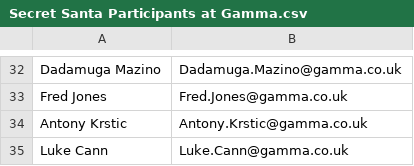
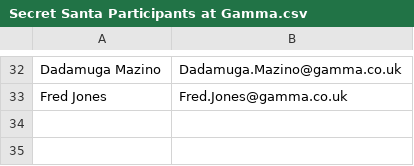
Before and after one commit to tundeolokesusi/secret-santa, a CSV file: src/main/resources/Secret Santa Participants at Gamma.csv, drawn as a sheet; only a part is shown, gaps mark what is left out.

Commit message:
Updates to generator and participants

```diff
--- a/src/main/resources/Secret Santa Participants at Gamma.csv
+++ b/src/main/resources/Secret Santa Participants at Gamma.csv
@@ -33,3 +33 @@ Dadamuga Mazino,Dadamuga.Mazino@gamma.co.uk
 Fred Jones,Fred.Jones@gamma.co.uk
-Antony Krstic,Antony.Krstic@gamma.co.uk
-Luke Cann,Luke.Cann@gamma.co.uk
```
Also changed, not shown: 1 other file.
